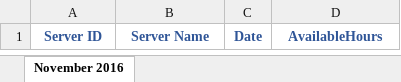
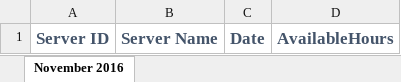
Before and after one commit to VernMiller2016/Gris, an Excel workbook: GRis/Content/ExcelTemplates/ServerAvailableHoursTemplate.xlsx, sheet November 2016, drawn as a sheet; values as stored, in another font and other column widths than the file's, no borders; the diff names each change by its address in the sheet, - before the commit and + after, or states it on an @@ line.

```diff
--- a/GRis/Content/ExcelTemplates/ServerAvailableHoursTemplate.xlsx (sheet November 2016)
+++ b/GRis/Content/ExcelTemplates/ServerAvailableHoursTemplate.xlsx (sheet November 2016)
-A1:D1 text colour: #2F5597
+A1:D1 text colour: #44546A, text size: larger
```
Also changed, not shown: GRis/Content/ExcelTemplates/ServerTimeEntriesMonthlyReportTemplate.xlsx, 13 other files.
